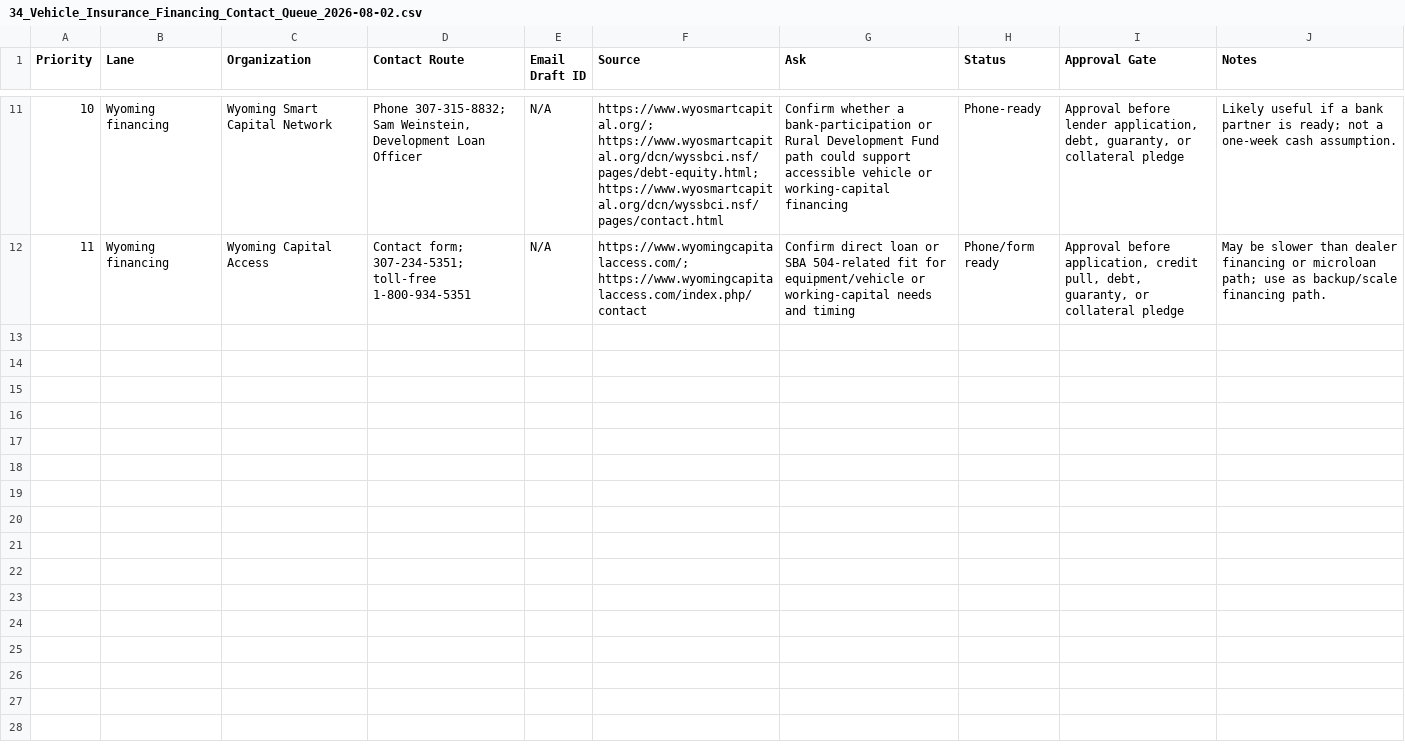
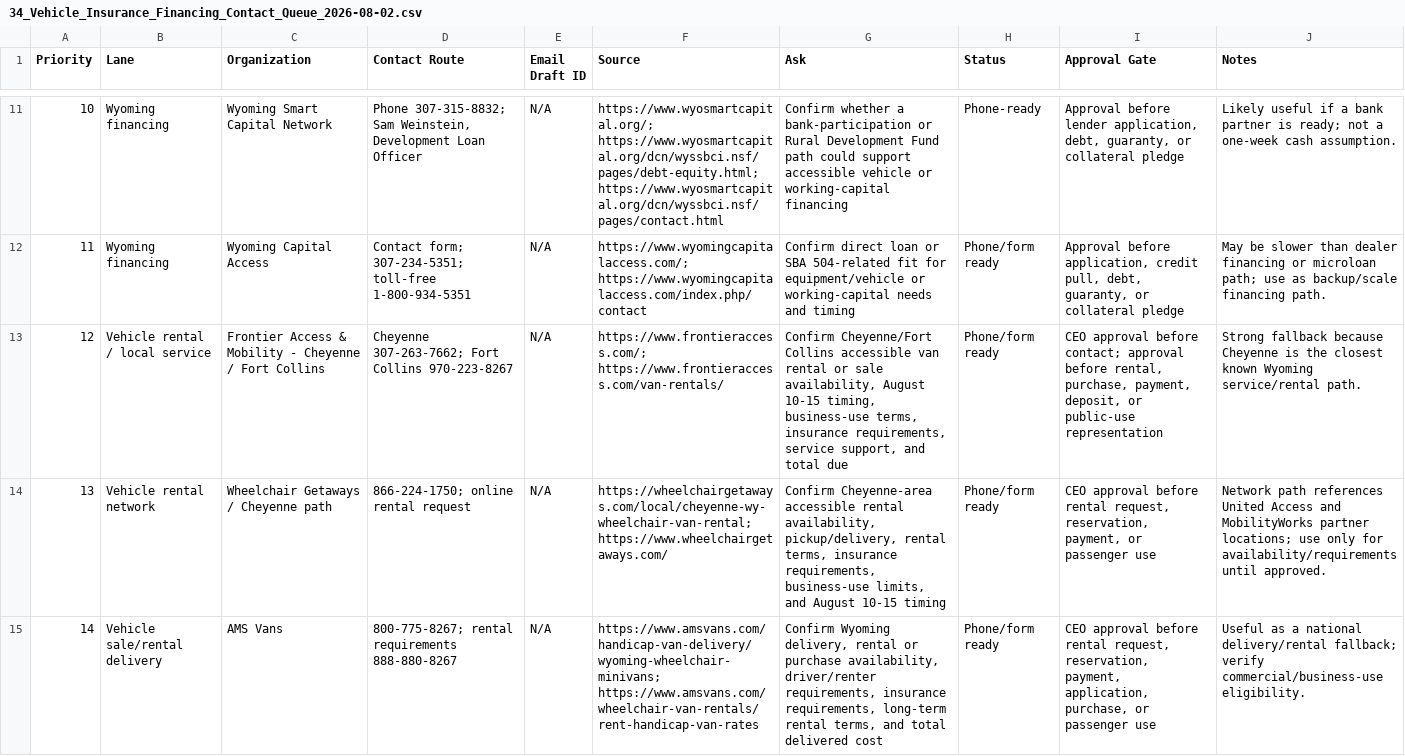
Before and after one commit to DOCS-8404-LOGISTICS-NEMT/VCC, a CSV file: foundation/launch_package/34_Vehicle_Insurance_Financing_Contact_Queue_2026-08-02.csv, drawn as a sheet; only a part is shown, gaps mark what is left out; the diff covers the shown part only; the diff names each change by its address in the sheet, - before the commit and + after, or states it on an @@ line.

```diff
--- a/foundation/launch_package/34_Vehicle_Insurance_Financing_Contact_Queue_2026-08-02.csv
+++ b/foundation/launch_package/34_Vehicle_Insurance_Financing_Contact_Queue_2026-08-02.csv
+row 13: 12 | Vehicle rental / local service | Frontier Access & Mobility - Cheyenne / Fort Collins | Cheyenne 307-263-7662; Fort Collins 970-223-8267 | N/A | https://www.frontieraccess.com/; https://www.frontieraccess.com/van-rentals/ | Confirm Cheyenne/Fort Collins accessible van rental or sale availability, August 10-15 timing, business-use terms, insurance requirements, service support, and total due | Phone/form ready | CEO approval before contact; approval before rental, purchase, payment, deposit, or public-use representation | Strong fallback because Cheyenne is the closest known Wyoming service/rental path.
+row 14: 13 | Vehicle rental network | Wheelchair Getaways / Cheyenne path | 866-224-1750; online rental request | N/A | https://wheelchairgetaways.com/local/cheyenne-wy-wheelchair-van-rental; https://www.wheelchairgetaways.com/ | Confirm Cheyenne-area accessible rental availability, pickup/delivery, rental terms, insurance requirements, business-use limits, and August 10-15 timing | Phone/form ready | CEO approval before rental request, reservation, payment, or passenger use | Network path references United Access and MobilityWorks partner locations; use only for availability/requirements until approved.
+row 15: 14 | Vehicle sale/rental delivery | AMS Vans | 800-775-8267; rental requirements 888-880-8267 | N/A | https://www.amsvans.com/handicap-van-delivery/wyoming-wheelchair-minivans; https://www.amsvans.com/wheelchair-van-rentals/rent-handicap-van-rates | Confirm Wyoming delivery, rental or purchase availability, driver/renter requirements, insurance requirements, long-term rental terms, and total delivered cost | Phone/form ready | CEO approval before rental request, reservation, payment, application, purchase, or passenger use | Useful as a national delivery/rental fallback; verify commercial/business-use eligibility.
```
Also changed, not shown: 2 added rows elsewhere in this file, foundation/launch_package/37_Public_Vehicle_Inventory_Shortlist_2026-08-02.csv, 9 other files.
